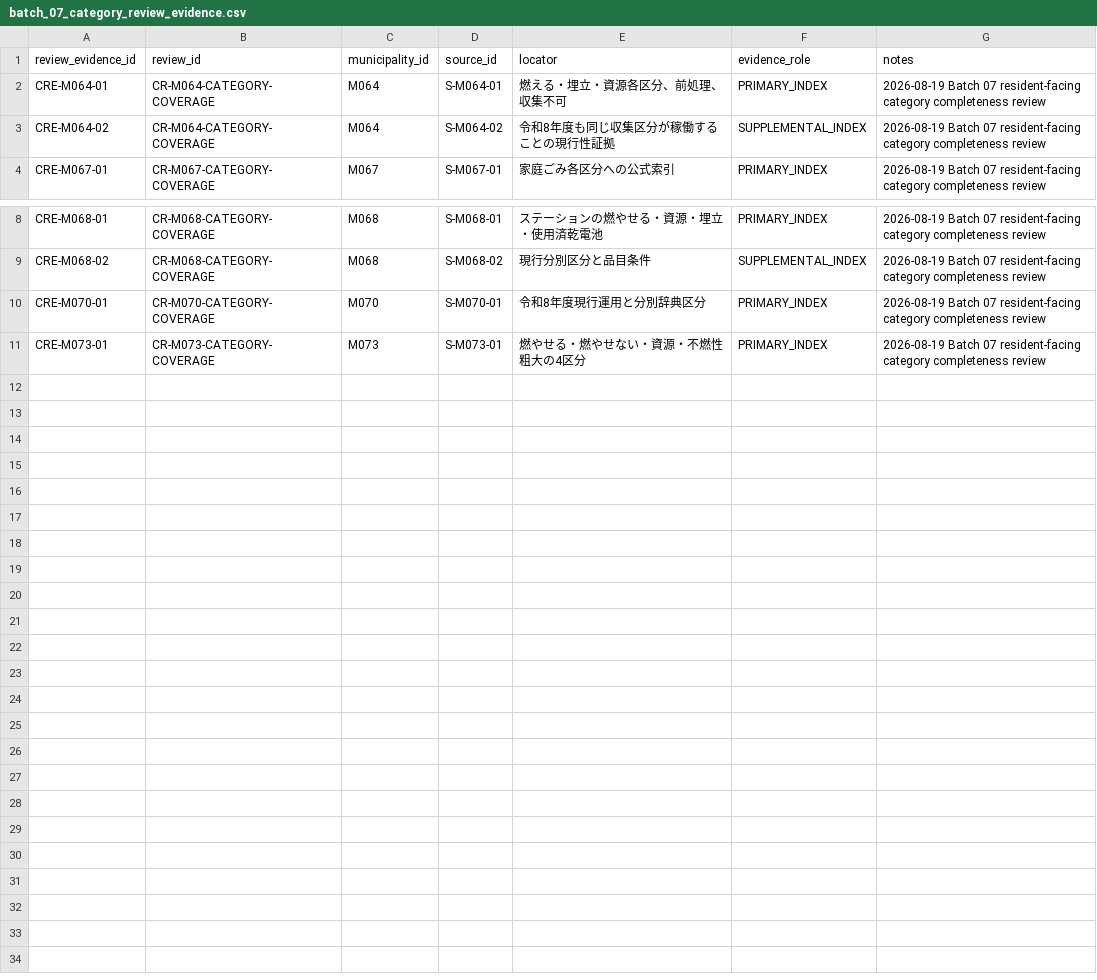
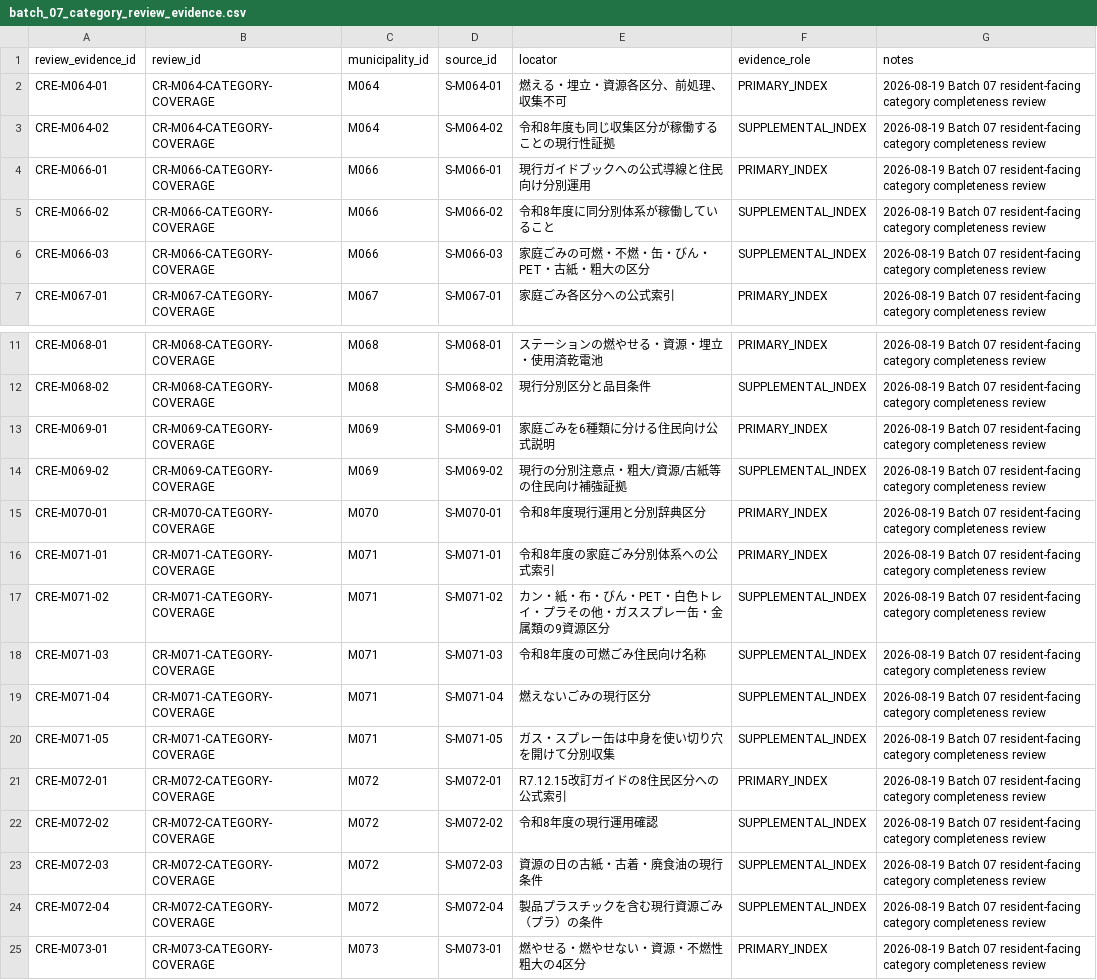
Before and after one commit to testeste55555/Separate-garbage, a CSV file: data/research/batches/batch_07/batch_07_category_review_evidence.csv, drawn as a sheet; only a part is shown, gaps mark what is left out.

```diff
--- a/data/research/batches/batch_07/batch_07_category_review_evidence.csv
+++ b/data/research/batches/batch_07/batch_07_category_review_evidence.csv
@@ -3,2 +3,5 @@ CRE-M064-01,CR-M064-CATEGORY-COVERAGE,M064,S-M064-01,燃える・埋立・資源
 CRE-M064-02,CR-M064-CATEGORY-COVERAGE,M064,S-M064-02,令和8年度も同じ収集区分が稼働することの現行性証拠,SUPPLEMENTAL_INDEX,2026-08-19 Batch 07 resident-facing category completeness review
+CRE-M066-01,CR-M066-CATEGORY-COVERAGE,M066,S-M066-01,現行ガイドブックへの公式導線と住民向け分別運用,PRIMARY_INDEX,2026-08-19 Batch 07 resident-facing category completeness review
+CRE-M066-02,CR-M066-CATEGORY-COVERAGE,M066,S-M066-02,令和8年度に同分別体系が稼働していること,SUPPLEMENTAL_INDEX,2026-08-19 Batch 07 resident-facing category completeness review
+CRE-M066-03,CR-M066-CATEGORY-COVERAGE,M066,S-M066-03,家庭ごみの可燃・不燃・缶・びん・PET・古紙・粗大の区分,SUPPLEMENTAL_INDEX,2026-08-19 Batch 07 resident-facing category completeness review
 CRE-M067-01,CR-M067-CATEGORY-COVERAGE,M067,S-M067-01,家庭ごみ各区分への公式索引,PRIMARY_INDEX,2026-08-19 Batch 07 resident-facing category completeness review
@@ -9,3 +12,14 @@ CRE-M068-01,CR-M068-CATEGORY-COVERAGE,M068,S-M068-01,ステーションの燃や
 CRE-M068-02,CR-M068-CATEGORY-COVERAGE,M068,S-M068-02,現行分別区分と品目条件,SUPPLEMENTAL_INDEX,2026-08-19 Batch 07 resident-facing category completeness review
+CRE-M069-01,CR-M069-CATEGORY-COVERAGE,M069,S-M069-01,家庭ごみを6種類に分ける住民向け公式説明,PRIMARY_INDEX,2026-08-19 Batch 07 resident-facing category completeness review
+CRE-M069-02,CR-M069-CATEGORY-COVERAGE,M069,S-M069-02,現行の分別注意点・粗大/資源/古紙等の住民向け補強証拠,SUPPLEMENTAL_INDEX,2026-08-19 Batch 07 resident-facing category completeness review
 CRE-M070-01,CR-M070-CATEGORY-COVERAGE,M070,S-M070-01,令和8年度現行運用と分別辞典区分,PRIMARY_INDEX,2026-08-19 Batch 07 resident-facing category completeness review
+CRE-M071-01,CR-M071-CATEGORY-COVERAGE,M071,S-M071-01,令和8年度の家庭ごみ分別体系への公式索引,PRIMARY_INDEX,2026-08-19 Batch 07 resident-facing category completeness review
+CRE-M071-02,CR-M071-CATEGORY-COVERAGE,M071,S-M071-02,カン・紙・布・びん・PET・白色トレイ・プラその他・ガススプレー缶・金属類の9資源区分,SUPPLEMENTAL_INDEX,2026-08-19 Batch 07 resident-facing category completeness review
+CRE-M071-03,CR-M071-CATEGORY-COVERAGE,M071,S-M071-03,令和8年度の可燃ごみ住民向け名称,SUPPLEMENTAL_INDEX,2026-08-19 Batch 07 resident-facing category completeness review
+CRE-M071-04,CR-M071-CATEGORY-COVERAGE,M071,S-M071-04,燃えないごみの現行区分,SUPPLEMENTAL_INDEX,2026-08-19 Batch 07 resident-facing category completeness review
+CRE-M071-05,CR-M071-CATEGORY-COVERAGE,M071,S-M071-05,ガス・スプレー缶は中身を使い切り穴を開けて分別収集,SUPPLEMENTAL_INDEX,2026-08-19 Batch 07 resident-facing category completeness review
+CRE-M072-01,CR-M072-CATEGORY-COVERAGE,M072,S-M072-01,R7.12.15改訂ガイドの8住民区分への公式索引,PRIMARY_INDEX,2026-08-19 Batch 07 resident-facing category completeness review
+CRE-M072-02,CR-M072-CATEGORY-COVERAGE,M072,S-M072-02,令和8年度の現行運用確認,SUPPLEMENTAL_INDEX,2026-08-19 Batch 07 resident-facing category completeness review
+CRE-M072-03,CR-M072-CATEGORY-COVERAGE,M072,S-M072-03,資源の日の古紙・古着・廃食油の現行条件,SUPPLEMENTAL_INDEX,2026-08-19 Batch 07 resident-facing category completeness review
+CRE-M072-04,CR-M072-CATEGORY-COVERAGE,M072,S-M072-04,製品プラスチックを含む現行資源ごみ（プラ）の条件,SUPPLEMENTAL_INDEX,2026-08-19 Batch 07 resident-facing category completeness review
 CRE-M073-01,CR-M073-CATEGORY-COVERAGE,M073,S-M073-01,燃やせる・燃やせない・資源・不燃性粗大の4区分,PRIMARY_INDEX,2026-08-19 Batch 07 resident-facing category completeness review
```
Also changed, not shown: data/master/02_official_domain_registry.csv, data/research/batches/batch_07/batch_07_item_coverage.csv, 6 other files.
